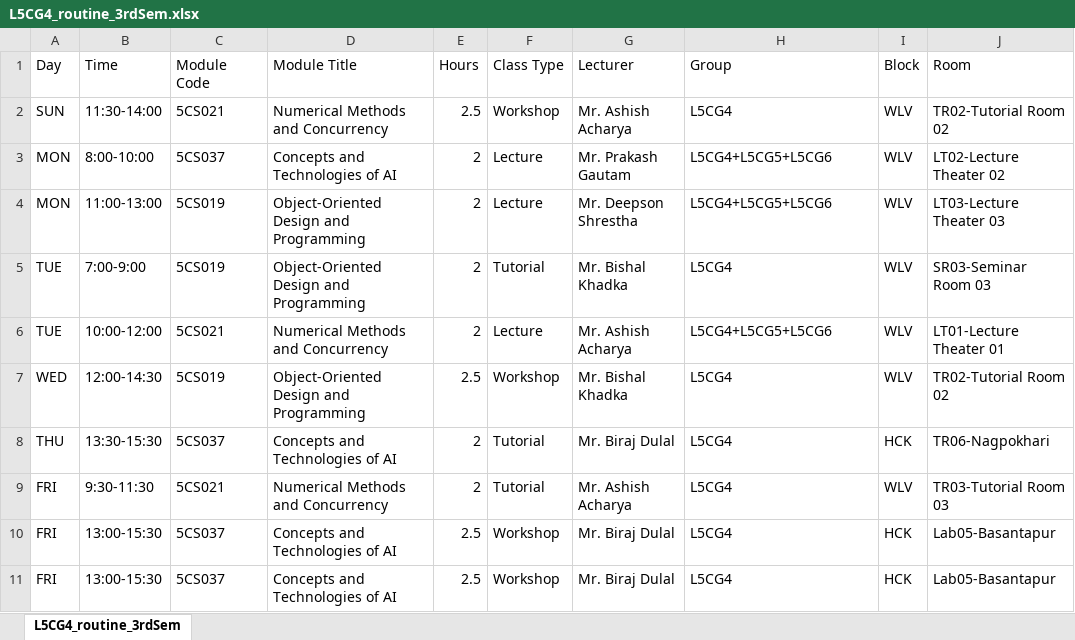
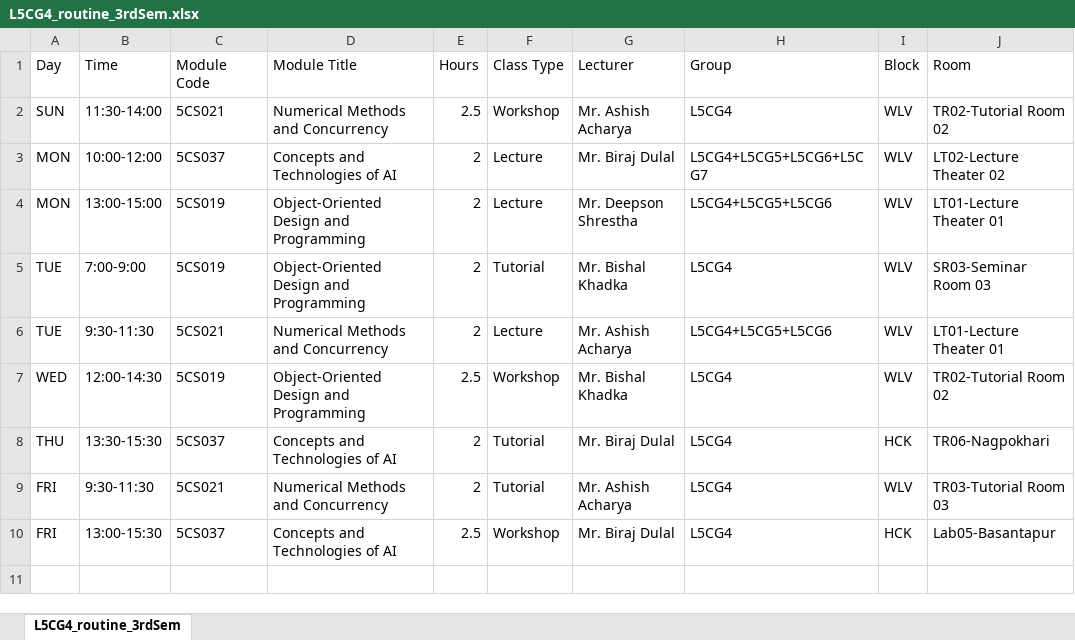
Before and after one commit to sNishant011/routinizer, an Excel workbook: individual_routines/L5CG4_routine_3rdSem.xlsx, sheet L5CG4_routine_3rdSem, drawn as a sheet; values as stored, in another font and other column widths than the file's, no borders; the diff names each change by its address in the sheet, - before the commit and + after, or states it on an @@ line.

Commit message:
updated routine

```diff
--- a/individual_routines/L5CG4_routine_3rdSem.xlsx (sheet L5CG4_routine_3rdSem)
+++ b/individual_routines/L5CG4_routine_3rdSem.xlsx (sheet L5CG4_routine_3rdSem)
-B3 (Time): 8:00-10:00
+B3 (Time): 10:00-12:00
-G3 (Lecturer): Mr. Prakash Gautam
+G3 (Lecturer): Mr. Biraj Dulal
-H3 (Group): L5CG4+L5CG5+L5CG6
+H3 (Group): L5CG4+L5CG5+L5CG6+L5CG7
-B4 (Time): 11:00-13:00
+B4 (Time): 13:00-15:00
-J4 (Room): LT03-Lecture Theater 03
+J4 (Room): LT01-Lecture Theater 01
-B6 (Time): 10:00-12:00
+B6 (Time): 9:30-11:30
-row 10: FRI | 13:00-15:30 | 5CS037 | Concepts and Technologies of AI | 2.5 | Workshop | Mr. Biraj Dulal | L5CG4 | HCK | Lab05-Basantapur
```
Also changed, not shown: individual_routines/L5CG10_routine_3rdSem.xlsx, individual_routines/L5CG11_routine_3rdSem.xlsx, 11 other files.
